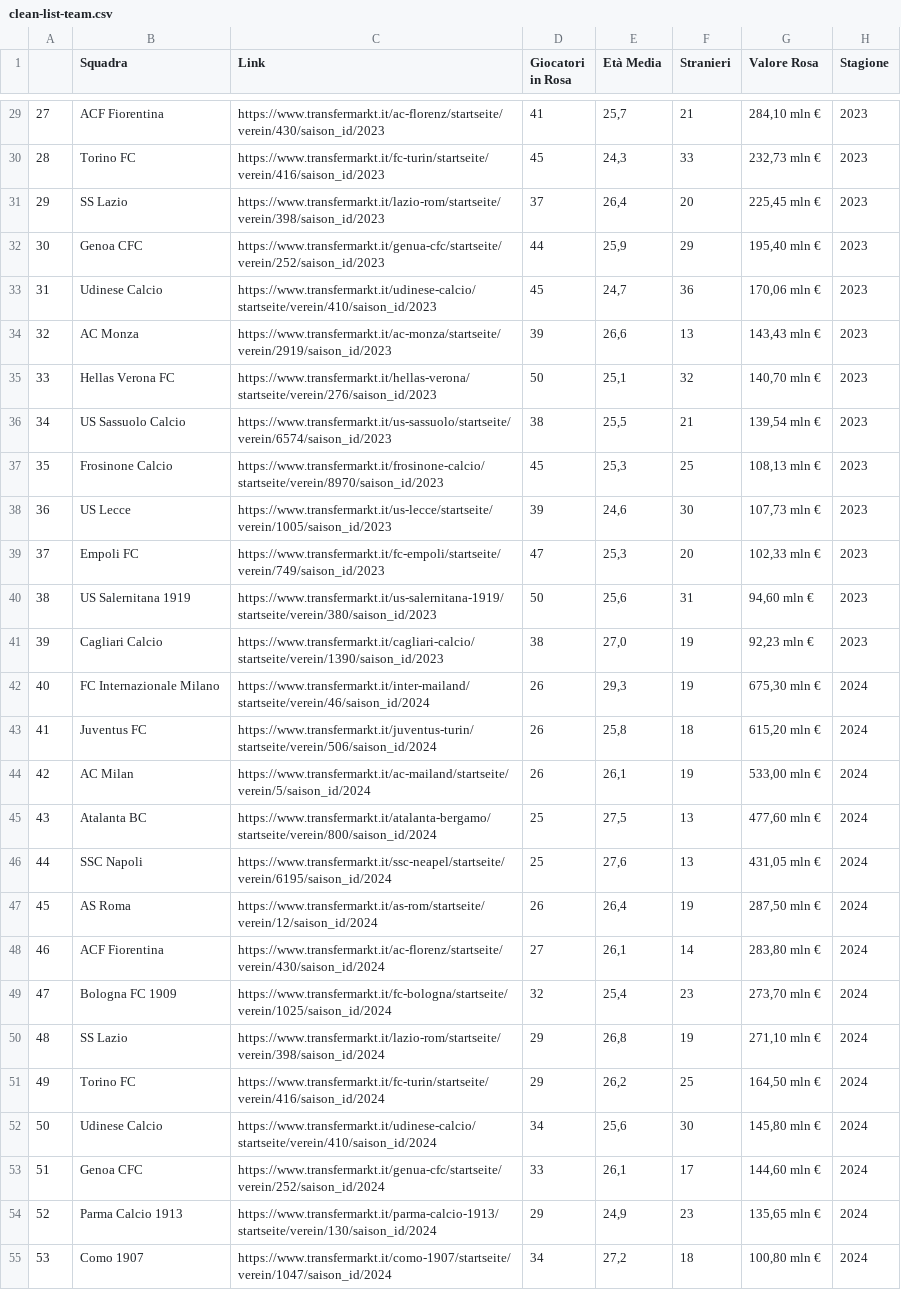
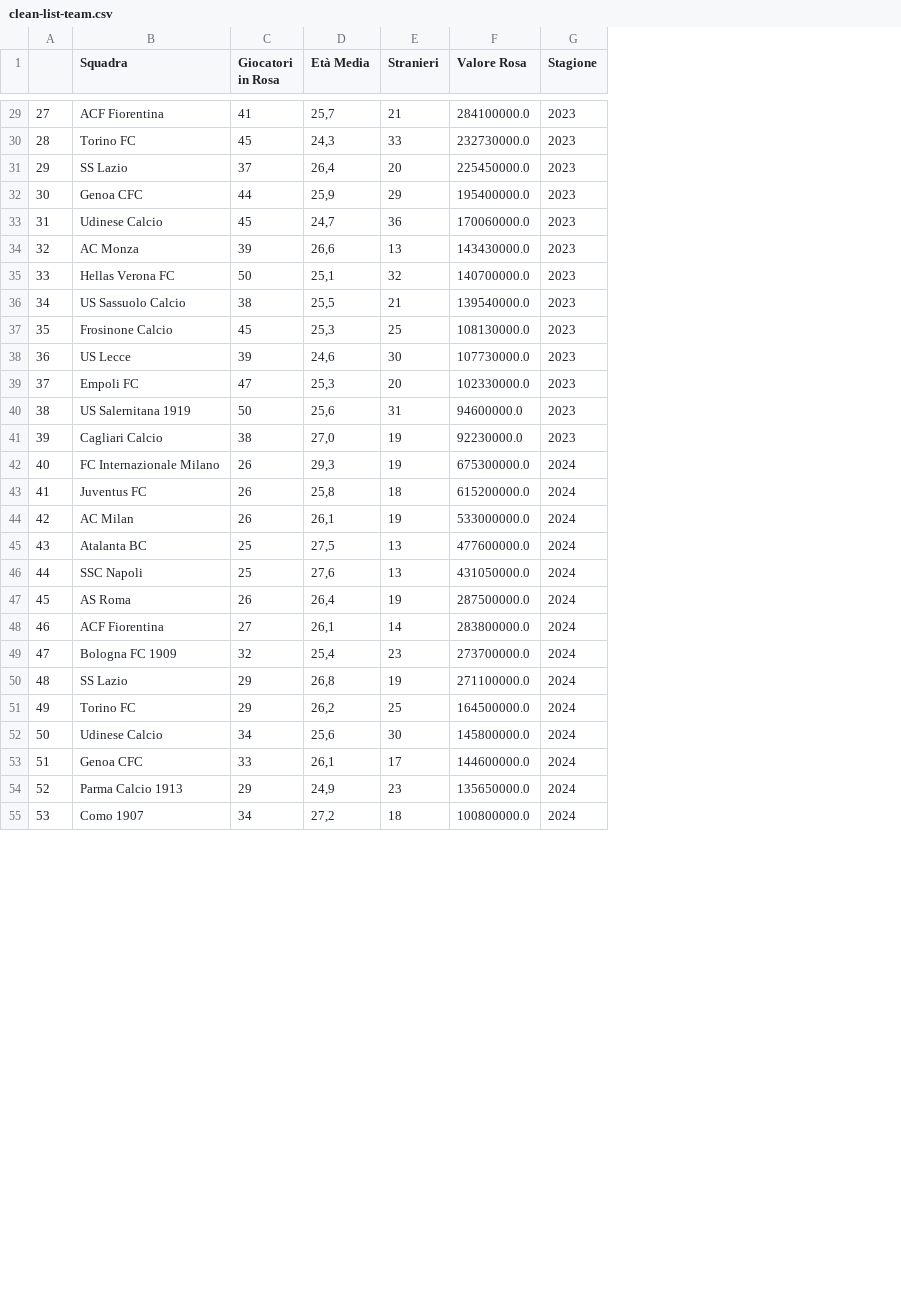
Before and after one commit to Tommasobru/data-management-project, a CSV file: dataset/clean-list-team.csv, drawn as a sheet; only a part is shown, gaps mark what is left out; removed rows and columns are numbered as before the commit, all else as after; the diff covers the shown part only; the diff names each change by its address in the sheet, - before the commit and + after, or states it on an @@ line.

```diff
--- a/dataset/clean-list-team.csv
+++ b/dataset/clean-list-team.csv
-column C (Link), rows 29-55: https://www.transfermarkt.it/ac-florenz/startseite/verein/430/saison_id/2023 | https://www.transfermarkt.it/fc-turin/startseite/verein/416/saison_id/2023 | https://www.transfermarkt.it/lazio-rom/startseite/verein/398/saison_id/2023 | https://www.transfermarkt.it/genua-cfc/startseite/verein/252/saison_id/2023 | https://www.transfermarkt.it/udinese-calcio/startseite/verein/410/saison_id/2023 | https://www.transfermarkt.it/ac-monza/startseite/verein/2919/saison_id/2023 | https://www.transfermarkt.it/hellas-verona/startseite/verein/276/saison_id/2023 | https://www.transfermarkt.it/us-sassuolo/startseite/verein/6574/saison_id/2023 | https://www.transfermarkt.it/frosinone-calcio/startseite/verein/8970/saison_id/2023 | https://www.transfermarkt.it/us-lecce/startseite/verein/1005/saison_id/2023 | https://www.transfermarkt.it/fc-empoli/startseite/verein/749/saison_id/2023 | https://www.transfermarkt.it/us-salernitana-1919/startseite/verein/380/saison_id/2023 | https://www.transfermarkt.it/cagliari-calcio/startseite/verein/1390/saison_id/2023 | https://www.transfermarkt.it/inter-mailand/startseite/verein/46/saison_id/2024 | https://www.transfermarkt.it/juventus-turin/startseite/verein/506/saison_id/2024 | https://www.transfermarkt.it/ac-mailand/startseite/verein/5/saison_id/2024 | https://www.transfermarkt.it/atalanta-bergamo/startseite/verein/800/saison_id/2024 | https://www.transfermarkt.it/ssc-neapel/startseite/verein/6195/saison_id/2024 | https://www.transfermarkt.it/as-rom/startseite/verein/12/saison_id/2024 | https://www.transfermarkt.it/ac-florenz/startseite/verein/430/saison_id/2024 | https://www.transfermarkt.it/fc-bologna/startseite/verein/1025/saison_id/2024 | https://www.transfermarkt.it/lazio-rom/startseite/verein/398/saison_id/2024 | https://www.transfermarkt.it/fc-turin/startseite/verein/416/saison_id/2024 | https://www.transfermarkt.it/udinese-calcio/startseite/verein/410/saison_id/2024 | https://www.transfermarkt.it/genua-cfc/startseite/verein/252/saison_id/2024 | https://www.transfermarkt.it/parma-calcio-1913/startseite/verein/130/saison_id/2024 | https://www.transfermarkt.it/como-1907/startseite/verein/1047/saison_id/2024
-F29 (Valore Rosa): 284,10 mln €
+F29 (Valore Rosa): 284100000.0
-F30 (Valore Rosa): 232,73 mln €
+F30 (Valore Rosa): 232730000.0
-F31 (Valore Rosa): 225,45 mln €
+F31 (Valore Rosa): 225450000.0
-F32 (Valore Rosa): 195,40 mln €
+F32 (Valore Rosa): 195400000.0
-F33 (Valore Rosa): 170,06 mln €
+F33 (Valore Rosa): 170060000.0
-F34 (Valore Rosa): 143,43 mln €
+F34 (Valore Rosa): 143430000.0
-F35 (Valore Rosa): 140,70 mln €
+F35 (Valore Rosa): 140700000.0
-F36 (Valore Rosa): 139,54 mln €
+F36 (Valore Rosa): 139540000.0
-F37 (Valore Rosa): 108,13 mln €
+F37 (Valore Rosa): 108130000.0
-F38 (Valore Rosa): 107,73 mln €
+F38 (Valore Rosa): 107730000.0
-F39 (Valore Rosa): 102,33 mln €
+F39 (Valore Rosa): 102330000.0
-F40 (Valore Rosa): 94,60 mln €
+F40 (Valore Rosa): 94600000.0
-F41 (Valore Rosa): 92,23 mln €
+F41 (Valore Rosa): 92230000.0
-F42 (Valore Rosa): 675,30 mln €
+F42 (Valore Rosa): 675300000.0
-F43 (Valore Rosa): 615,20 mln €
+F43 (Valore Rosa): 615200000.0
-F44 (Valore Rosa): 533,00 mln €
+F44 (Valore Rosa): 533000000.0
-F45 (Valore Rosa): 477,60 mln €
+F45 (Valore Rosa): 477600000.0
-F46 (Valore Rosa): 431,05 mln €
+F46 (Valore Rosa): 431050000.0
-F47 (Valore Rosa): 287,50 mln €
+F47 (Valore Rosa): 287500000.0
-F48 (Valore Rosa): 283,80 mln €
+F48 (Valore Rosa): 283800000.0
-F49 (Valore Rosa): 273,70 mln €
+F49 (Valore Rosa): 273700000.0
-F50 (Valore Rosa): 271,10 mln €
+F50 (Valore Rosa): 271100000.0
-F51 (Valore Rosa): 164,50 mln €
+F51 (Valore Rosa): 164500000.0
-F52 (Valore Rosa): 145,80 mln €
+F52 (Valore Rosa): 145800000.0
-F53 (Valore Rosa): 144,60 mln €
+F53 (Valore Rosa): 144600000.0
-F54 (Valore Rosa): 135,65 mln €
+F54 (Valore Rosa): 135650000.0
-F55 (Valore Rosa): 100,80 mln €
+F55 (Valore Rosa): 100800000.0
```
Also changed, not shown: 33 edited cells elsewhere in this file, dataset/matches.csv, 5 other files.
